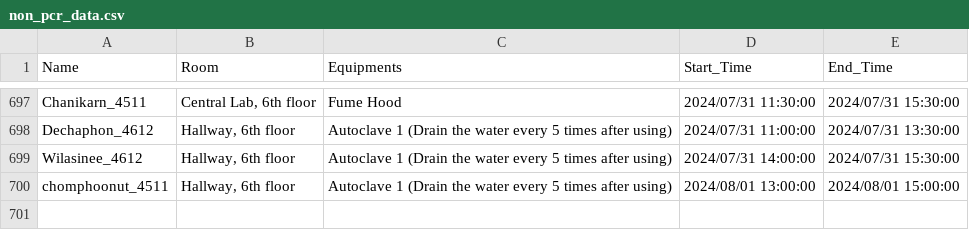
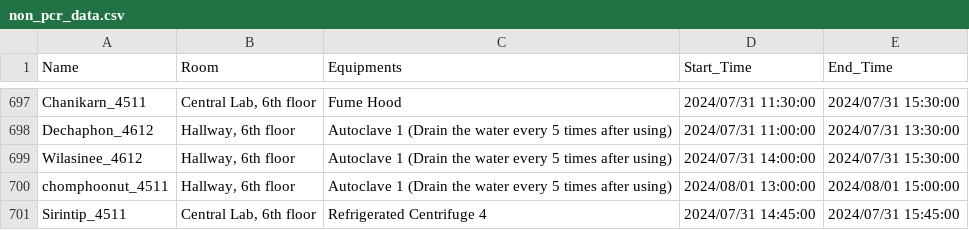
Before and after one commit to dhruv0767/Lab-Equipments_Reservation, a CSV file: non_pcr_data.csv, drawn as a sheet; only a part is shown, gaps mark what is left out.

Commit message:
Update non_pcr_data.csv

```diff
--- a/non_pcr_data.csv
+++ b/non_pcr_data.csv
@@ -700 +700,2 @@ Wilasinee_4612,"Hallway, 6th floor",Autoclave 1 (Drain the water every 5 times a
 chomphoonut_4511,"Hallway, 6th floor",Autoclave 1 (Drain the water every 5 times after using),2024/08/01 13:00:00,2024/08/01 15:00:00
+Sirintip_4511,"Central Lab, 6th floor",Refrigerated Centrifuge 4,2024/07/31 14:45:00,2024/07/31 15:45:00
```
